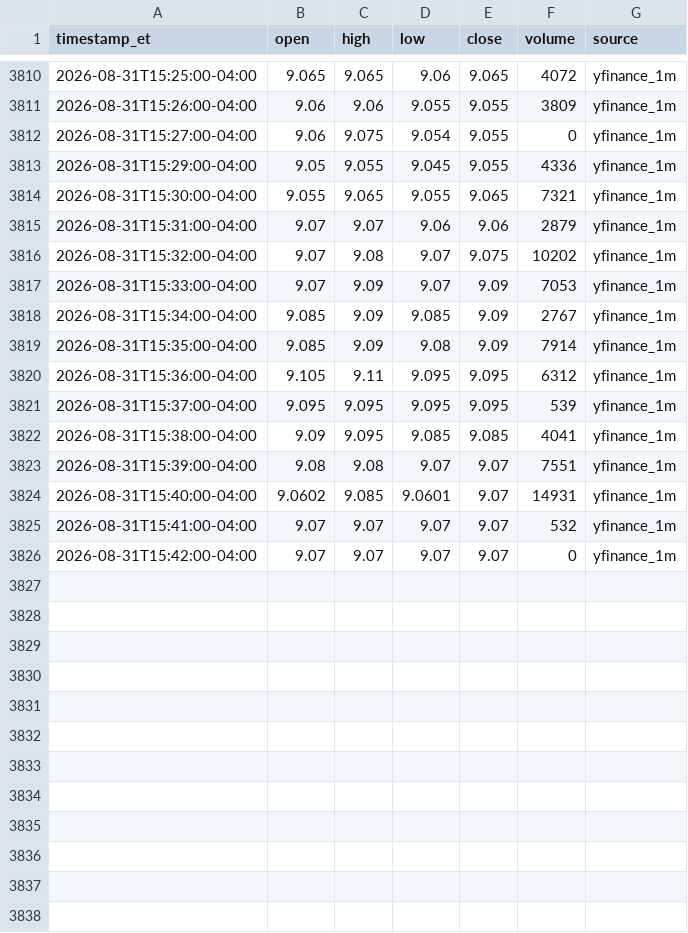
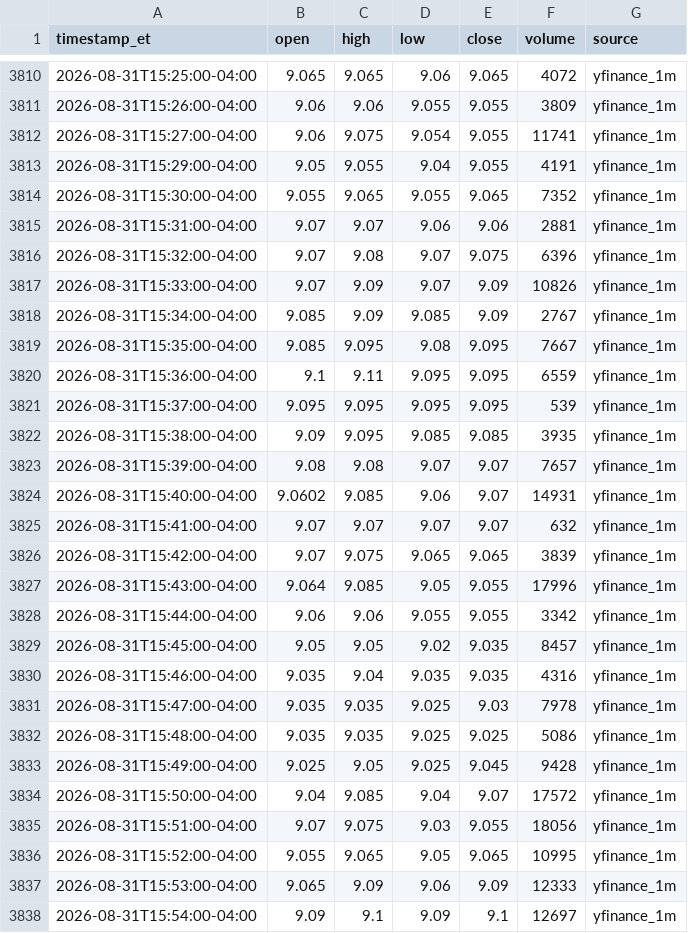
Before and after one commit to kensielecki/yss-trading-dashboard, a TSV file: output/260831_minute_bars.tsv, drawn as a sheet; only a part is shown, gaps mark what is left out; the diff covers the shown part only.

```diff
--- a/output/260831_minute_bars.tsv
+++ b/output/260831_minute_bars.tsv
@@ -3811,16 +3811,28 @@ timestamp_et	open	high	low	close	volume	source
 2026-08-31T15:26:00-04:00	9.06	9.06	9.055	9.055	3809	yfinance_1m
-2026-08-31T15:27:00-04:00	9.06	9.075	9.054	9.055	0	yfinance_1m
-2026-08-31T15:29:00-04:00	9.05	9.055	9.045	9.055	4336	yfinance_1m
-2026-08-31T15:30:00-04:00	9.055	9.065	9.055	9.065	7321	yfinance_1m
-2026-08-31T15:31:00-04:00	9.07	9.07	9.06	9.06	2879	yfinance_1m
-2026-08-31T15:32:00-04:00	9.07	9.08	9.07	9.075	10202	yfinance_1m
-2026-08-31T15:33:00-04:00	9.07	9.09	9.07	9.09	7053	yfinance_1m
+2026-08-31T15:27:00-04:00	9.06	9.075	9.054	9.055	11741	yfinance_1m
+2026-08-31T15:29:00-04:00	9.05	9.055	9.04	9.055	4191	yfinance_1m
+2026-08-31T15:30:00-04:00	9.055	9.065	9.055	9.065	7352	yfinance_1m
+2026-08-31T15:31:00-04:00	9.07	9.07	9.06	9.06	2881	yfinance_1m
+2026-08-31T15:32:00-04:00	9.07	9.08	9.07	9.075	6396	yfinance_1m
+2026-08-31T15:33:00-04:00	9.07	9.09	9.07	9.09	10826	yfinance_1m
 2026-08-31T15:34:00-04:00	9.085	9.09	9.085	9.09	2767	yfinance_1m
-2026-08-31T15:35:00-04:00	9.085	9.09	9.08	9.09	7914	yfinance_1m
-2026-08-31T15:36:00-04:00	9.105	9.11	9.095	9.095	6312	yfinance_1m
+2026-08-31T15:35:00-04:00	9.085	9.095	9.08	9.095	7667	yfinance_1m
+2026-08-31T15:36:00-04:00	9.1	9.11	9.095	9.095	6559	yfinance_1m
 2026-08-31T15:37:00-04:00	9.095	9.095	9.095	9.095	539	yfinance_1m
-2026-08-31T15:38:00-04:00	9.09	9.095	9.085	9.085	4041	yfinance_1m
-2026-08-31T15:39:00-04:00	9.08	9.08	9.07	9.07	7551	yfinance_1m
-2026-08-31T15:40:00-04:00	9.0602	9.085	9.0601	9.07	14931	yfinance_1m
-2026-08-31T15:41:00-04:00	9.07	9.07	9.07	9.07	532	yfinance_1m
-2026-08-31T15:42:00-04:00	9.07	9.07	9.07	9.07	0	yfinance_1m
+2026-08-31T15:38:00-04:00	9.09	9.095	9.085	9.085	3935	yfinance_1m
+2026-08-31T15:39:00-04:00	9.08	9.08	9.07	9.07	7657	yfinance_1m
+2026-08-31T15:40:00-04:00	9.0602	9.085	9.06	9.07	14931	yfinance_1m
+2026-08-31T15:41:00-04:00	9.07	9.07	9.07	9.07	632	yfinance_1m
+2026-08-31T15:42:00-04:00	9.07	9.075	9.065	9.065	3839	yfinance_1m
+2026-08-31T15:43:00-04:00	9.064	9.085	9.05	9.055	17996	yfinance_1m
+2026-08-31T15:44:00-04:00	9.06	9.06	9.055	9.055	3342	yfinance_1m
+2026-08-31T15:45:00-04:00	9.05	9.05	9.02	9.035	8457	yfinance_1m
+2026-08-31T15:46:00-04:00	9.035	9.04	9.035	9.035	4316	yfinance_1m
+2026-08-31T15:47:00-04:00	9.035	9.035	9.025	9.03	7978	yfinance_1m
+2026-08-31T15:48:00-04:00	9.035	9.035	9.025	9.025	5086	yfinance_1m
+2026-08-31T15:49:00-04:00	9.025	9.05	9.025	9.045	9428	yfinance_1m
+2026-08-31T15:50:00-04:00	9.04	9.085	9.04	9.07	17572	yfinance_1m
+2026-08-31T15:51:00-04:00	9.07	9.075	9.03	9.055	18056	yfinance_1m
+2026-08-31T15:52:00-04:00	9.055	9.065	9.05	9.065	10995	yfinance_1m
+2026-08-31T15:53:00-04:00	9.065	9.09	9.06	9.09	12333	yfinance_1m
+2026-08-31T15:54:00-04:00	9.09	9.1	9.09	9.1	12697	yfinance_1m
```
Also changed, not shown: 5 added rows and 2 edited cells elsewhere in this file, output/260831_daily_summary.tsv, output/260831_running_vwap.tsv, 5 other files.
